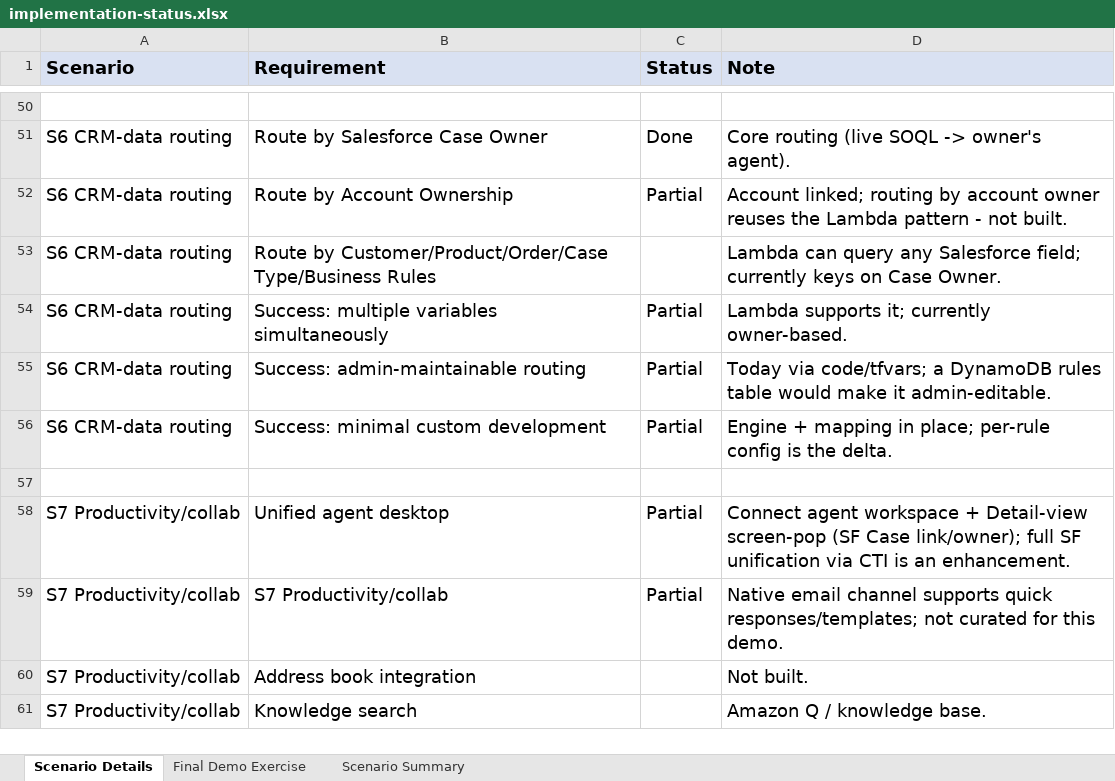
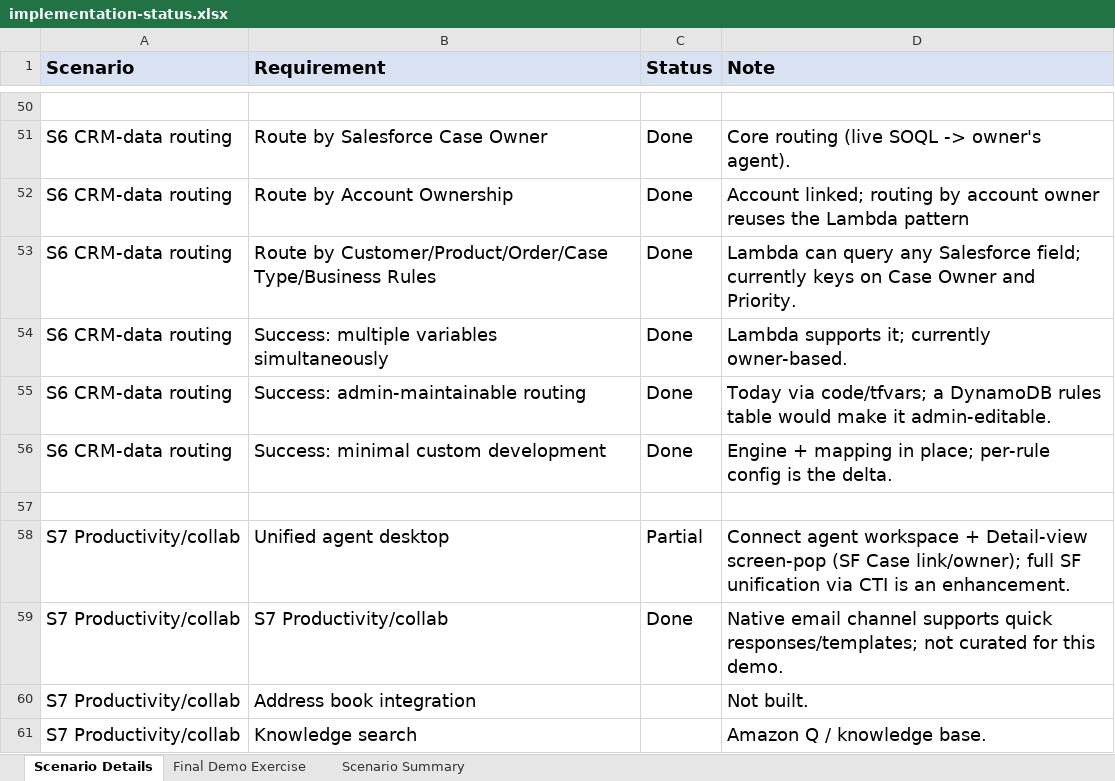
Before and after one commit to sr0626/salesforce-email-demo, an Excel workbook: docs/implementation-status.xlsx, sheet Scenario Details, drawn as a sheet; only a part is shown, gaps mark what is left out; values as stored, in another font and other column widths than the file's, no borders; conditional formats not drawn; the diff names each change by its address in the sheet, - before the commit and + after, or states it on an @@ line.

```diff
--- a/docs/implementation-status.xlsx (sheet Scenario Details)
+++ b/docs/implementation-status.xlsx (sheet Scenario Details)
-C52 (Status): Partial
+C52 (Status): Done
-D52 (Note): …Lambda pattern - not built.
+D52 (Note): …Lambda pattern
-C53 (Status): (empty)
+C53 (Status): Done
-D53 (Note): …on Case Owner.
+D53 (Note): …on Case Owner and Priority.
-C54:C56 (Status): Partial
+C54:C56 (Status): Done
-C59 (Status): Partial
+C59 (Status): Done
```
